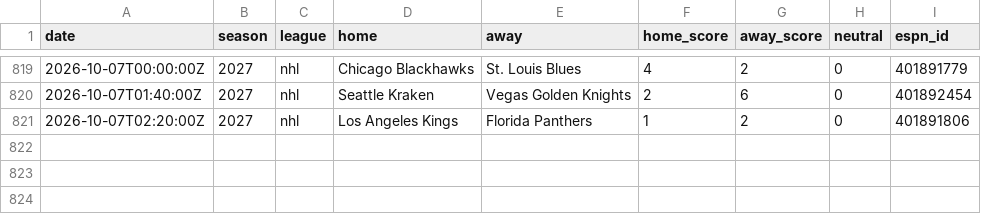
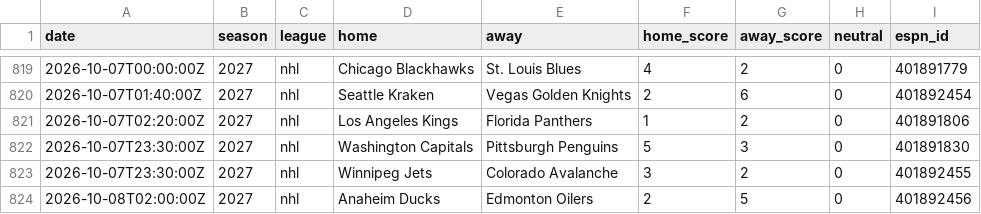
Before and after one commit to AdrianShah/C-Sports-Predictor, a CSV file: history/nhl/2026.csv, drawn as a sheet; only a part is shown, gaps mark what is left out.

```diff
--- a/history/nhl/2026.csv
+++ b/history/nhl/2026.csv
@@ -821 +821,4 @@ date,season,league,home,away,home_score,away_score,neutral,espn_id
 2026-10-07T02:20:00Z,2027,nhl,Los Angeles Kings,Florida Panthers,1,2,0,401891806
+2026-10-07T23:30:00Z,2027,nhl,Washington Capitals,Pittsburgh Penguins,5,3,0,401891830
+2026-10-07T23:30:00Z,2027,nhl,Winnipeg Jets,Colorado Avalanche,3,2,0,401892455
+2026-10-08T02:00:00Z,2027,nhl,Anaheim Ducks,Edmonton Oilers,2,5,0,401892456
```
Also changed, not shown: 2 other files.
